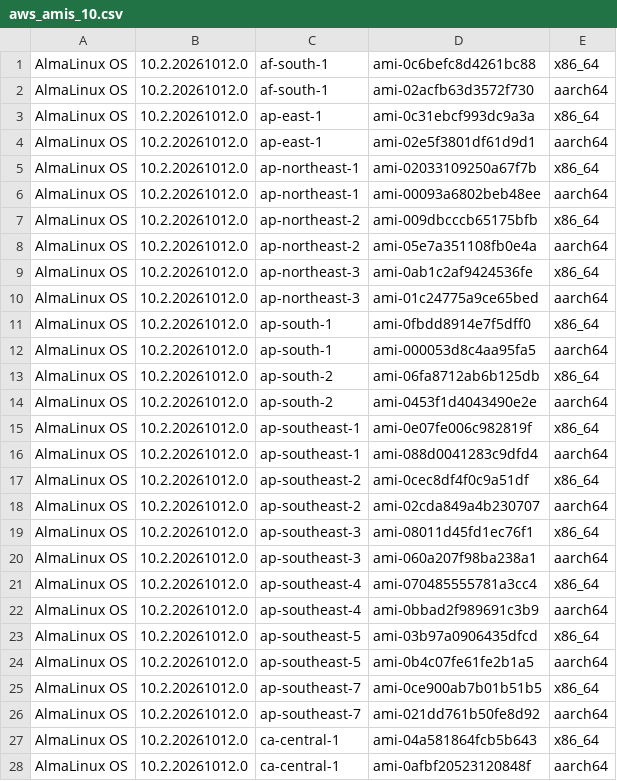
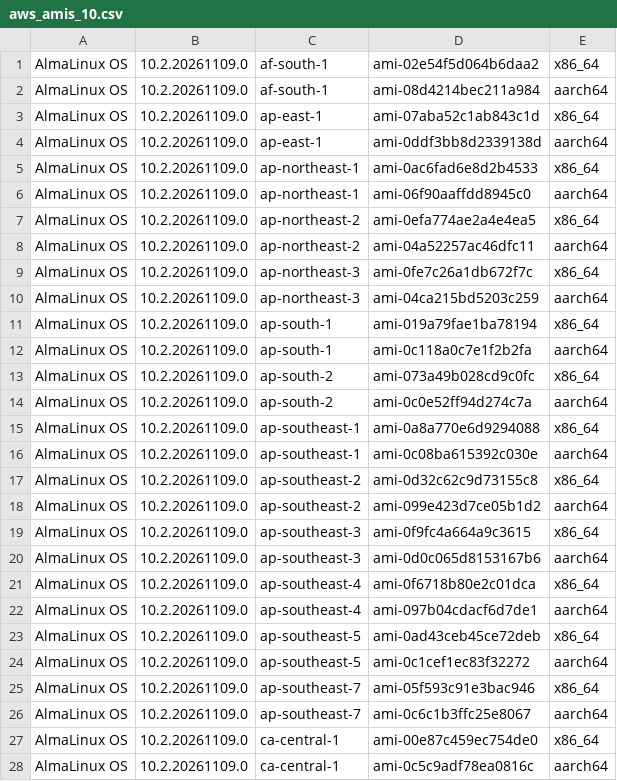
Before and after one commit to AlmaLinux/wiki, a CSV file: docs/.vuepress/public/ci-data/aws_amis_10.csv, drawn as a sheet; only a part is shown; the diff covers the shown part only.

```diff
--- a/docs/.vuepress/public/ci-data/aws_amis_10.csv
+++ b/docs/.vuepress/public/ci-data/aws_amis_10.csv
@@ -1,28 +1,28 @@
-"AlmaLinux OS","10.2.20261012.0","af-south-1","ami-0c6befc8d4261bc88","x86_64"
-"AlmaLinux OS","10.2.20261012.0","af-south-1","ami-02acfb63d3572f730","aarch64"
-"AlmaLinux OS","10.2.20261012.0","ap-east-1","ami-0c31ebcf993dc9a3a","x86_64"
-"AlmaLinux OS","10.2.20261012.0","ap-east-1","ami-02e5f3801df61d9d1","aarch64"
-"AlmaLinux OS","10.2.20261012.0","ap-northeast-1","ami-02033109250a67f7b","x86_64"
-"AlmaLinux OS","10.2.20261012.0","ap-northeast-1","ami-00093a6802beb48ee","aarch64"
-"AlmaLinux OS","10.2.20261012.0","ap-northeast-2","ami-009dbcccb65175bfb","x86_64"
-"AlmaLinux OS","10.2.20261012.0","ap-northeast-2","ami-05e7a351108fb0e4a","aarch64"
-"AlmaLinux OS","10.2.20261012.0","ap-northeast-3","ami-0ab1c2af9424536fe","x86_64"
-"AlmaLinux OS","10.2.20261012.0","ap-northeast-3","ami-01c24775a9ce65bed","aarch64"
-"AlmaLinux OS","10.2.20261012.0","ap-south-1","ami-0fbdd8914e7f5dff0","x86_64"
-"AlmaLinux OS","10.2.20261012.0","ap-south-1","ami-000053d8c4aa95fa5","aarch64"
-"AlmaLinux OS","10.2.20261012.0","ap-south-2","ami-06fa8712ab6b125db","x86_64"
-"AlmaLinux OS","10.2.20261012.0","ap-south-2","ami-0453f1d4043490e2e","aarch64"
-"AlmaLinux OS","10.2.20261012.0","ap-southeast-1","ami-0e07fe006c982819f","x86_64"
-"AlmaLinux OS","10.2.20261012.0","ap-southeast-1","ami-088d0041283c9dfd4","aarch64"
-"AlmaLinux OS","10.2.20261012.0","ap-southeast-2","ami-0cec8df4f0c9a51df","x86_64"
-"AlmaLinux OS","10.2.20261012.0","ap-southeast-2","ami-02cda849a4b230707","aarch64"
-"AlmaLinux OS","10.2.20261012.0","ap-southeast-3","ami-08011d45fd1ec76f1","x86_64"
-"AlmaLinux OS","10.2.20261012.0","ap-southeast-3","ami-060a207f98ba238a1","aarch64"
-"AlmaLinux OS","10.2.20261012.0","ap-southeast-4","ami-070485555781a3cc4","x86_64"
-"AlmaLinux OS","10.2.20261012.0","ap-southeast-4","ami-0bbad2f989691c3b9","aarch64"
-"AlmaLinux OS","10.2.20261012.0","ap-southeast-5","ami-03b97a0906435dfcd","x86_64"
-"AlmaLinux OS","10.2.20261012.0","ap-southeast-5","ami-0b4c07fe61fe2b1a5","aarch64"
-"AlmaLinux OS","10.2.20261012.0","ap-southeast-7","ami-0ce900ab7b01b51b5","x86_64"
-"AlmaLinux OS","10.2.20261012.0","ap-southeast-7","ami-021dd761b50fe8d92","aarch64"
-"AlmaLinux OS","10.2.20261012.0","ca-central-1","ami-04a581864fcb5b643","x86_64"
-"AlmaLinux OS","10.2.20261012.0","ca-central-1","ami-0afbf20523120848f","aarch64"
+"AlmaLinux OS","10.2.20261109.0","af-south-1","ami-02e54f5d064b6daa2","x86_64"
+"AlmaLinux OS","10.2.20261109.0","af-south-1","ami-08d4214bec211a984","aarch64"
+"AlmaLinux OS","10.2.20261109.0","ap-east-1","ami-07aba52c1ab843c1d","x86_64"
+"AlmaLinux OS","10.2.20261109.0","ap-east-1","ami-0ddf3bb8d2339138d","aarch64"
+"AlmaLinux OS","10.2.20261109.0","ap-northeast-1","ami-0ac6fad6e8d2b4533","x86_64"
+"AlmaLinux OS","10.2.20261109.0","ap-northeast-1","ami-06f90aaffdd8945c0","aarch64"
+"AlmaLinux OS","10.2.20261109.0","ap-northeast-2","ami-0efa774ae2a4e4ea5","x86_64"
+"AlmaLinux OS","10.2.20261109.0","ap-northeast-2","ami-04a52257ac46dfc11","aarch64"
+"AlmaLinux OS","10.2.20261109.0","ap-northeast-3","ami-0fe7c26a1db672f7c","x86_64"
+"AlmaLinux OS","10.2.20261109.0","ap-northeast-3","ami-04ca215bd5203c259","aarch64"
+"AlmaLinux OS","10.2.20261109.0","ap-south-1","ami-019a79fae1ba78194","x86_64"
+"AlmaLinux OS","10.2.20261109.0","ap-south-1","ami-0c118a0c7e1f2b2fa","aarch64"
+"AlmaLinux OS","10.2.20261109.0","ap-south-2","ami-073a49b028cd9c0fc","x86_64"
+"AlmaLinux OS","10.2.20261109.0","ap-south-2","ami-0c0e52ff94d274c7a","aarch64"
+"AlmaLinux OS","10.2.20261109.0","ap-southeast-1","ami-0a8a770e6d9294088","x86_64"
+"AlmaLinux OS","10.2.20261109.0","ap-southeast-1","ami-0c08ba615392c030e","aarch64"
+"AlmaLinux OS","10.2.20261109.0","ap-southeast-2","ami-0d32c62c9d73155c8","x86_64"
+"AlmaLinux OS","10.2.20261109.0","ap-southeast-2","ami-099e423d7ce05b1d2","aarch64"
+"AlmaLinux OS","10.2.20261109.0","ap-southeast-3","ami-0f9fc4a664a9c3615","x86_64"
+"AlmaLinux OS","10.2.20261109.0","ap-southeast-3","ami-0d0c065d8153167b6","aarch64"
+"AlmaLinux OS","10.2.20261109.0","ap-southeast-4","ami-0f6718b80e2c01dca","x86_64"
+"AlmaLinux OS","10.2.20261109.0","ap-southeast-4","ami-097b04cdacf6d7de1","aarch64"
+"AlmaLinux OS","10.2.20261109.0","ap-southeast-5","ami-0ad43ceb45ce72deb","x86_64"
+"AlmaLinux OS","10.2.20261109.0","ap-southeast-5","ami-0c1cef1ec83f32272","aarch64"
+"AlmaLinux OS","10.2.20261109.0","ap-southeast-7","ami-05f593c91e3bac946","x86_64"
+"AlmaLinux OS","10.2.20261109.0","ap-southeast-7","ami-0c6c1b3ffc25e8067","aarch64"
+"AlmaLinux OS","10.2.20261109.0","ca-central-1","ami-00e87c459ec754de0","x86_64"
+"AlmaLinux OS","10.2.20261109.0","ca-central-1","ami-0c5c9adf78ea0816c","aarch64"
```
Also changed, not shown: 68 edited cells elsewhere in this file, 1 other file.
